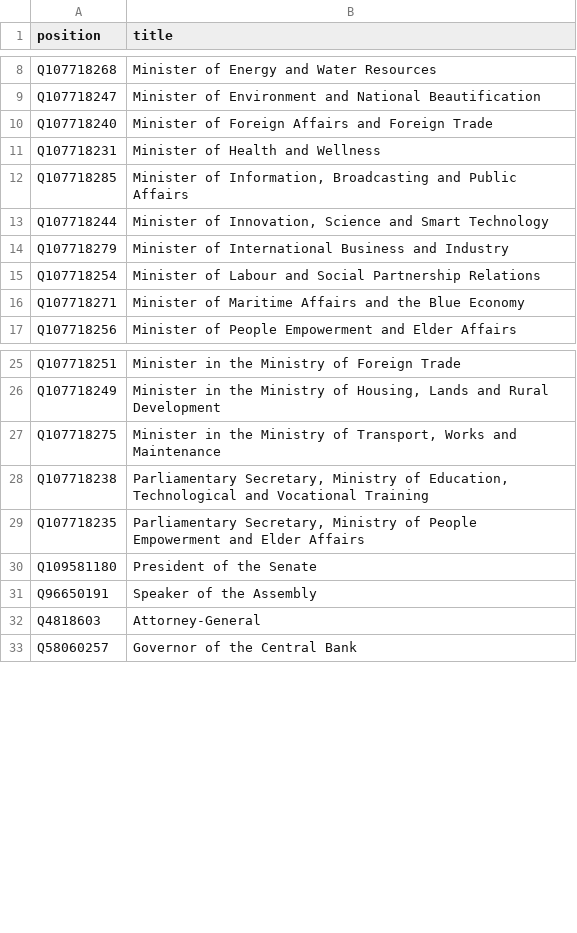
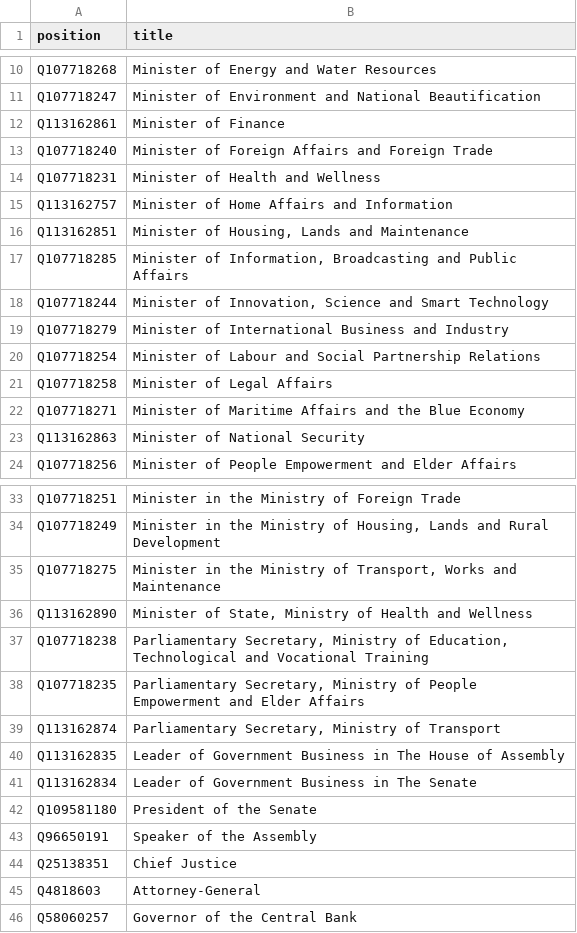
Before and after one commit to every-politician-scrapers/barbados-cabinet, a CSV file: wikidata/wanted-positions.csv, drawn as a sheet; only a part is shown, gaps mark what is left out; the diff covers the shown part only.

Commit message:
add new cabinet positions

```diff
--- a/wikidata/wanted-positions.csv
+++ b/wikidata/wanted-positions.csv
@@ -9,4 +11,7 @@ Q107718268,Minister of Energy and Water Resources
 Q107718247,Minister of Environment and National Beautification
+Q113162861,Minister of Finance
 Q107718240,Minister of Foreign Affairs and Foreign Trade
 Q107718231,Minister of Health and Wellness
+Q113162757,Minister of Home Affairs and Information
+Q113162851,"Minister of Housing, Lands and Maintenance"
 Q107718285,"Minister of Information, Broadcasting and Public Affairs"
@@ -15,3 +20,5 @@ Q107718279,Minister of International Business and Industry
 Q107718254,Minister of Labour and Social Partnership Relations
+Q107718258,Minister of Legal Affairs
 Q107718271,Minister of Maritime Affairs and the Blue Economy
+Q113162863,Minister of National Security
 Q107718256,Minister of People Empowerment and Elder Affairs
@@ -27,6 +35,11 @@ Q107718249,"Minister in the Ministry of Housing, Lands and Rural Development"
 Q107718275,"Minister in the Ministry of Transport, Works and Maintenance"
+Q113162890,"Minister of State, Ministry of Health and Wellness"
 Q107718238,"Parliamentary Secretary, Ministry of Education, Technological and Vocational Training"
 Q107718235,"Parliamentary Secretary, Ministry of People Empowerment and Elder Affairs"
+Q113162874,"Parliamentary Secretary, Ministry of Transport"
+Q113162835,Leader of Government Business in The House of Assembly
+Q113162834,Leader of Government Business in The Senate
 Q109581180,President of the Senate
 Q96650191,Speaker of the Assembly
+Q25138351,Chief Justice
 Q4818603,Attorney-General
```
Also changed, not shown: 4 added rows elsewhere in this file.
